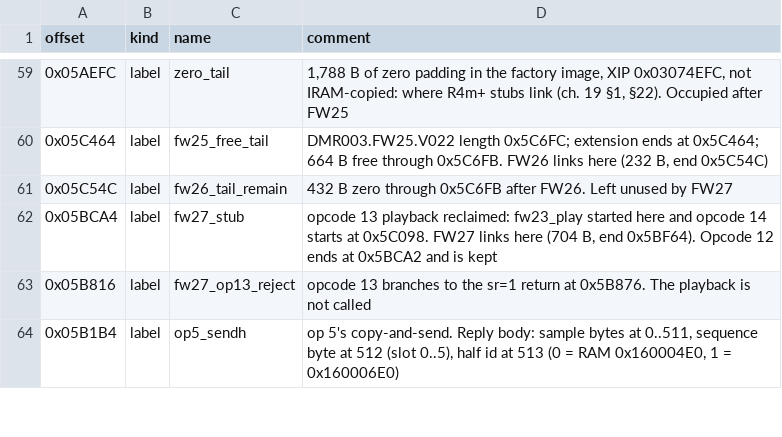
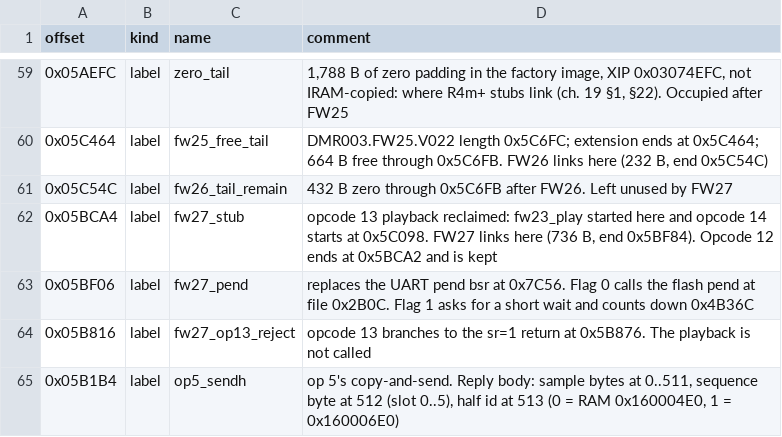
Before and after one commit to IIMacGyverII/phonedmrapp, a CSV file: radio_firmware/symbols.csv, drawn as a sheet; only a part is shown, gaps mark what is left out.

Commit message:
Finish the FW27 230400 divisor the way boot finishes 57600.
Op 16 rate 1 was acknowledged at 57600, then the UART went silent at 230400 and did not come back within 35 s. The divisor write now waits out the ack and sets the same line control, FIFO and interrupt bits boot sets. Host test passes. The image is not loaded yet.

```diff
--- a/radio_firmware/symbols.csv
+++ b/radio_firmware/symbols.csv
@@ -61,3 +61,4 @@ offset,kind,name,comment
 0x05C54C,label,fw26_tail_remain,"432 B zero through 0x5C6FB after FW26. Left unused by FW27"
-0x05BCA4,label,fw27_stub,"opcode 13 playback reclaimed: fw23_play started here and opcode 14 starts at 0x5C098. FW27 links here (704 B, end 0x5BF64). Opcode 12 ends at 0x5BCA2 and is kept"
+0x05BCA4,label,fw27_stub,"opcode 13 playback reclaimed: fw23_play started here and opcode 14 starts at 0x5C098. FW27 links here (736 B, end 0x5BF84). Opcode 12 ends at 0x5BCA2 and is kept"
+0x05BF06,label,fw27_pend,"replaces the UART pend bsr at 0x7C56. Flag 0 calls the flash pend at file 0x2B0C. Flag 1 asks for a short wait and counts down 0x4B36C"
 0x05B816,label,fw27_op13_reject,"opcode 13 branches to the sr=1 return at 0x5B876. The playback is not called"
```
Also changed, not shown: 1 other file.
